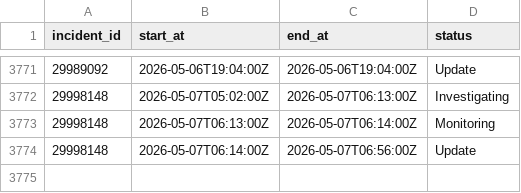
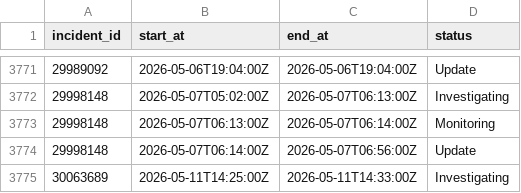
Before and after one commit to mrshu/github-statuses, a CSV file: parsed/segments.csv, drawn as a sheet; only a part is shown, gaps mark what is left out.

```diff
--- a/parsed/segments.csv
+++ b/parsed/segments.csv
@@ -3774 +3774,2 @@ incident_id,start_at,end_at,status
 29998148,2026-05-07T06:14:00Z,2026-05-07T06:56:00Z,Update
+30063689,2026-05-11T14:25:00Z,2026-05-11T14:33:00Z,Investigating
```
Also changed, not shown: parsed/downtime_windows.csv, 1 other file.
